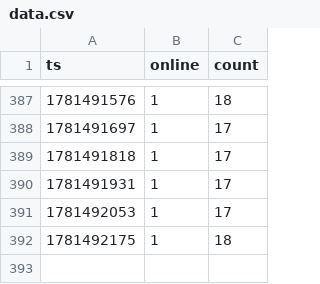
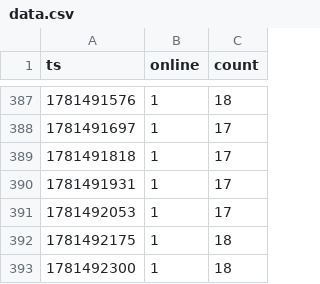
Before and after one commit to eggomoe/data, a CSV file: data.csv, drawn as a sheet; only a part is shown, gaps mark what is left out.

```diff
--- a/data.csv
+++ b/data.csv
@@ -392 +392,2 @@ ts,online,count
 1781492175,1,18
+1781492300,1,18
```
